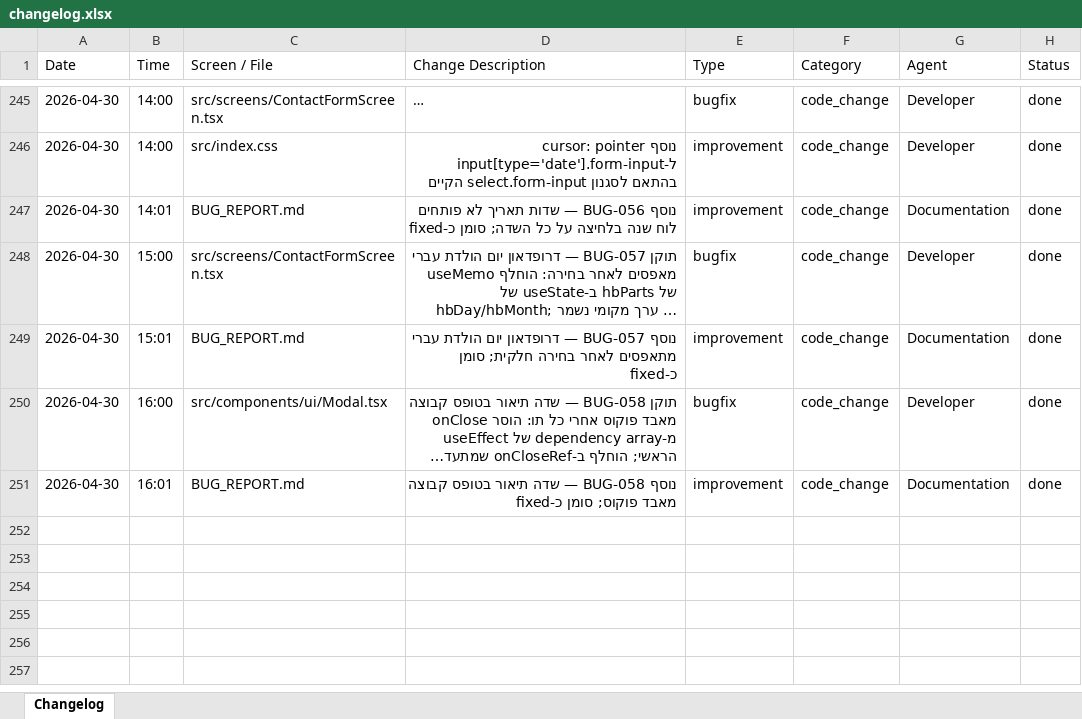
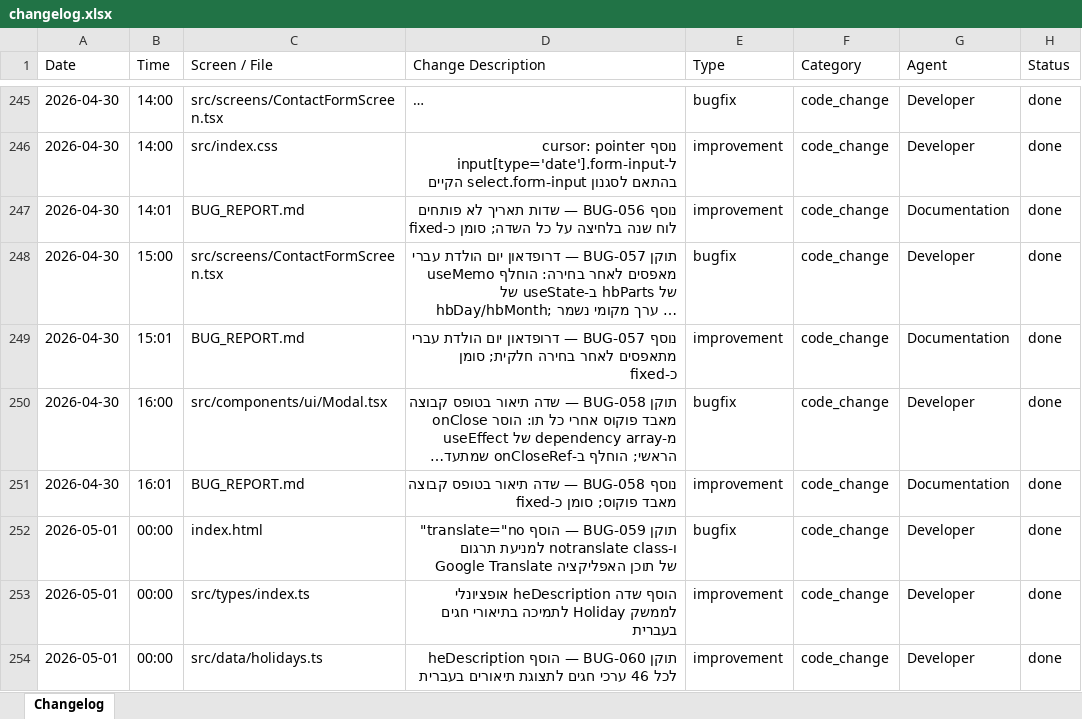
Before and after one commit to GuyIts29/nevermiss, an Excel workbook: changelog.xlsx, sheet Changelog, drawn as a sheet; only a part is shown, gaps mark what is left out; long unchanged cells end in …; values as stored, in another font and other column widths than the file's, no borders; the diff covers the shown part only; the diff names each change by its address in the sheet, - before the commit and + after, or states it on an @@ line.

```diff
--- a/changelog.xlsx (sheet Changelog)
+++ b/changelog.xlsx (sheet Changelog)
+row 252: 2026-05-01 | 00:00 | index.html | תוקן BUG-059 — הוסף translate="no" ו-notranslate class למניעת תרגום Google Translate של תוכן האפליקציה | bugfix | code_change | Developer | done
+row 253: 2026-05-01 | 00:00 | src/types/index.ts | הוסף שדה heDescription אופציונלי לממשק Holiday לתמיכה בתיאורי חגים בעברית | improvement | code_change | Developer | done
+row 254: 2026-05-01 | 00:00 | src/data/holidays.ts | תוקן BUG-060 — הוסף heDescription לכל 46 ערכי חגים לתצוגת תיאורים בעברית | improvement | code_change | Developer | done
```
Also changed, not shown: 2 added rows elsewhere in this sheet, NeverMiss_QA_Checklist.xlsx, 9 other files.
